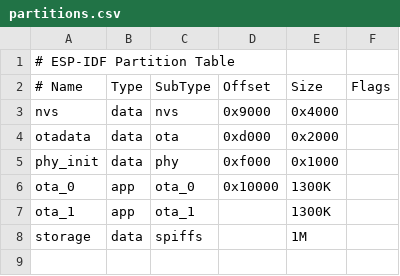
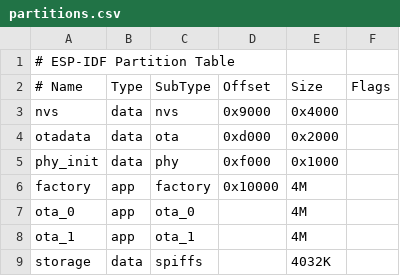
Before and after one commit to mitko125/WebSocket_RGB_Leds, a CSV file: partitions.csv, drawn as a sheet.

```diff
--- a/partitions.csv
+++ b/partitions.csv
@@ -5,4 +5,5 @@ otadata,  data, ota,      0xd000,  0x2000
 phy_init, data, phy,      0xf000,  0x1000
-ota_0,    app,  ota_0,    0x10000, 1300K
-ota_1,    app,  ota_1,    ,        1300K
-storage,  data, spiffs,   ,        1M
+factory,  app,  factory,  0x10000, 4M
+ota_0,    app,  ota_0,    ,        4M
+ota_1,    app,  ota_1,    ,        4M
+storage,  data, spiffs,   ,        4032K
```
Also changed, not shown: 4 other files.
